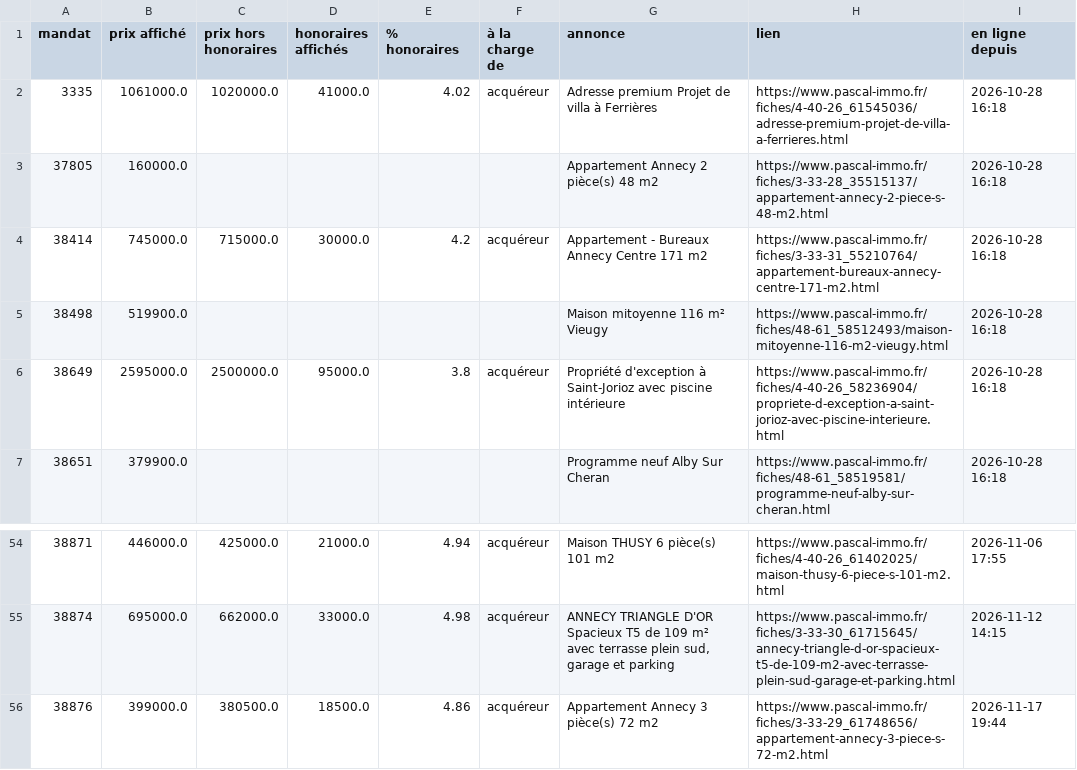
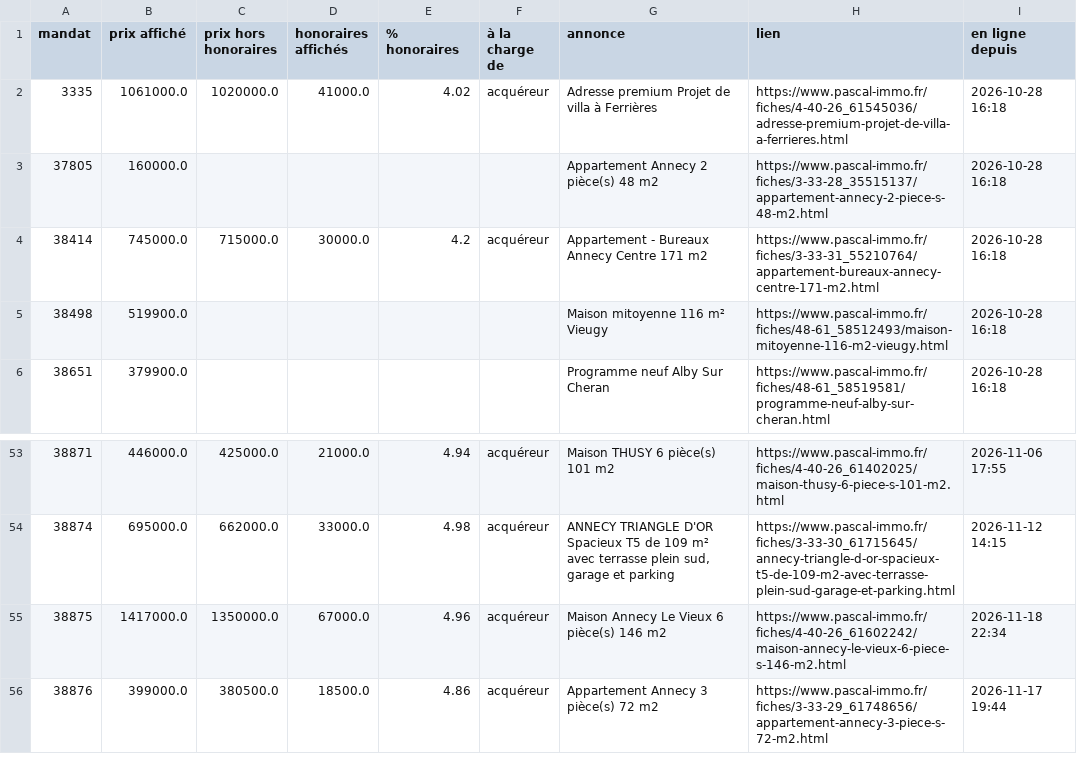
Before and after one commit to paulineberner74/veille-pascal-immo, a CSV file: data/annonces_en_ligne.csv, drawn as a sheet; only a part is shown, gaps mark what is left out.

```diff
--- a/data/annonces_en_ligne.csv
+++ b/data/annonces_en_ligne.csv
@@ -5,3 +5,2 @@
 38498;519900.0;;;;;Maison mitoyenne 116 m² Vieugy;https://www.pascal-immo.fr/fiches/48-61_58512493/maison-mitoyenne-116-m2-vieugy.html;2026-10-28 16:18
-38649;2595000.0;2500000.0;95000.0;3.8;acquéreur;Propriété d'exception à Saint-Jorioz avec piscine intérieure;https://www.pascal-immo.fr/fiches/4-40-26_58236904/propriete-d-exception-a-saint-jorioz-avec-piscine-interieure.html;2026-10-28 16:18
 38651;379900.0;;;;;Programme neuf Alby Sur Cheran;https://www.pascal-immo.fr/fiches/48-61_58519581/programme-neuf-alby-sur-cheran.html;2026-10-28 16:18
@@ -55,2 +54,3 @@
 38874;695000.0;662000.0;33000.0;4.98;acquéreur;ANNECY TRIANGLE D'OR Spacieux T5 de 109 m² avec terrasse plein sud, garage et parking;https://www.pascal-immo.fr/fiches/3-33-30_61715645/annecy-triangle-d-or-spacieux-t5-de-109-m2-avec-terrasse-plein-sud-garage-et-parking.html;2026-11-12 14:15
+38875;1417000.0;1350000.0;67000.0;4.96;acquéreur;Maison Annecy Le Vieux 6 pièce(s) 146 m2;https://www.pascal-immo.fr/fiches/4-40-26_61602242/maison-annecy-le-vieux-6-piece-s-146-m2.html;2026-11-18 22:34
 38876;399000.0;380500.0;18500.0;4.86;acquéreur;Appartement Annecy 3 pièce(s) 72 m2;https://www.pascal-immo.fr/fiches/3-33-29_61748656/appartement-annecy-3-piece-s-72-m2.html;2026-11-17 19:44
```
Also changed, not shown: data/historique.csv, 1 other file.
